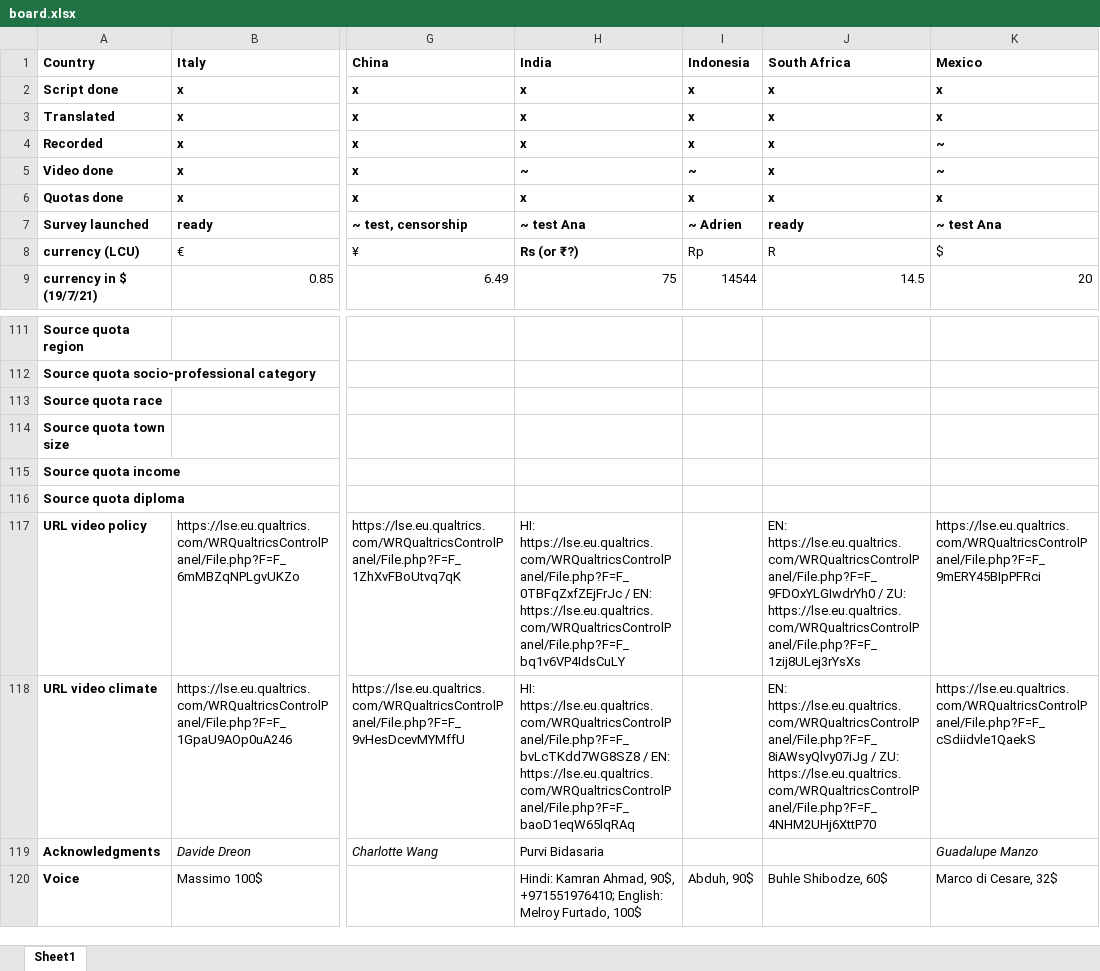
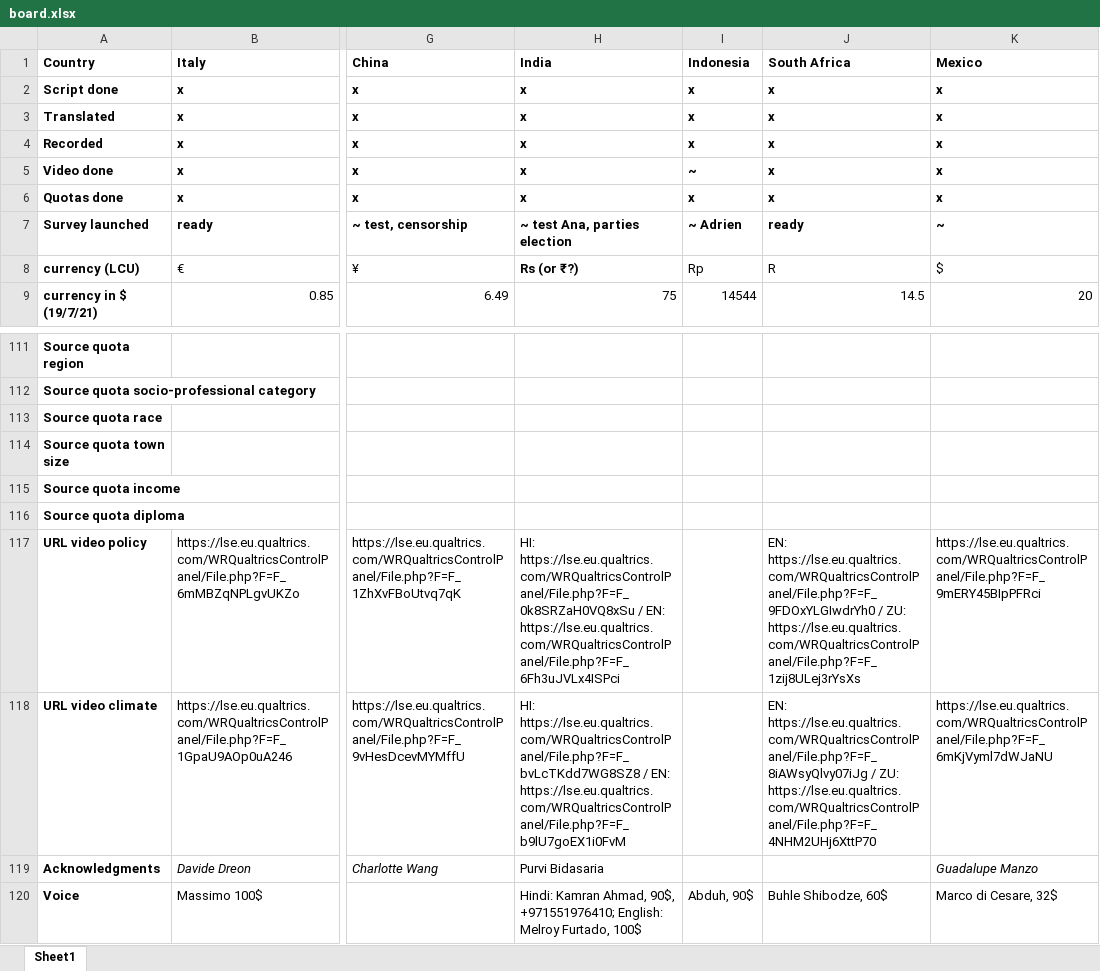
Before and after one commit to mariuslehenaff/oecd_climate, an Excel workbook: questionnaires/board.xlsx, sheet Sheet1, drawn as a sheet; only a part is shown, gaps mark what is left out; values as stored, in another font and other column widths than the file's, no borders; the diff names each change by its address in the sheet, - before the commit and + after, or states it on an @@ line.

```diff
--- a/questionnaires/board.xlsx (sheet Sheet1)
+++ b/questionnaires/board.xlsx (sheet Sheet1)
-K4:K5 (Mexico): ~
+K4:K5 (Mexico): x
-H5 (India): ~
+H5 (India): x
-H7 (India): ~ test Ana
+H7 (India): ~ test Ana, parties election
-K7 (Mexico): ~ test Ana
+K7 (Mexico): ~
-H117 (India): HI: https://lse.eu.qualtrics.com/WRQualtricsControlPanel/File.php?F=F_0TBFqZxfZEjFrJc / EN: https://lse.eu.qualtrics.com/WRQualtricsControlPanel/File.php?F=F_bq1v6VP4IdsCuLY
+H117 (India): HI: https://lse.eu.qualtrics.com/WRQualtricsControlPanel/File.php?F=F_0k8SRZaH0VQ8xSu / EN: https://lse.eu.qualtrics.com/WRQualtricsControlPanel/File.php?F=F_6Fh3uJVLx4ISPci
-H118 (India): …/ EN: https://lse.eu.qualtrics.com/WRQualtricsControlPanel/File.php?F=F_baoD1eqW65lqRAq
+H118 (India): …/ EN: https://lse.eu.qualtrics.com/WRQualtricsControlPanel/File.php?F=F_b9lU7goEX1i0FvM
-K118 (Mexico): https://lse.eu.qualtrics.com/WRQualtricsControlPanel/File.php?F=F_cSdiidvle1QaekS
+K118 (Mexico): https://lse.eu.qualtrics.com/WRQualtricsControlPanel/File.php?F=F_6mKjVyml7dWJaNU
```
Also changed, not shown: 5 other files.
